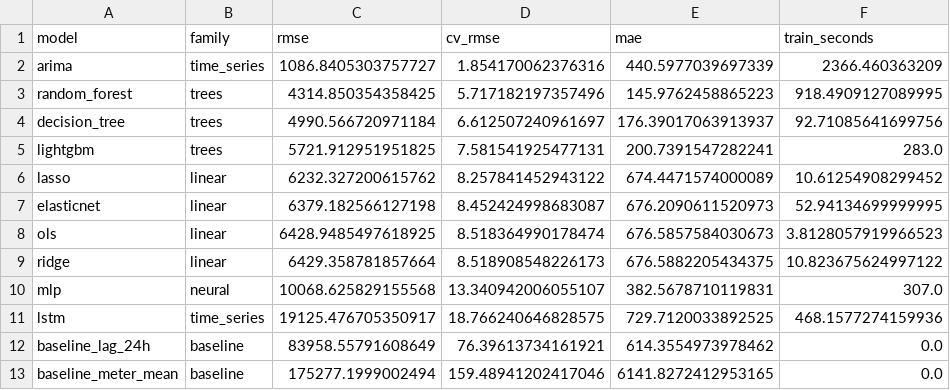
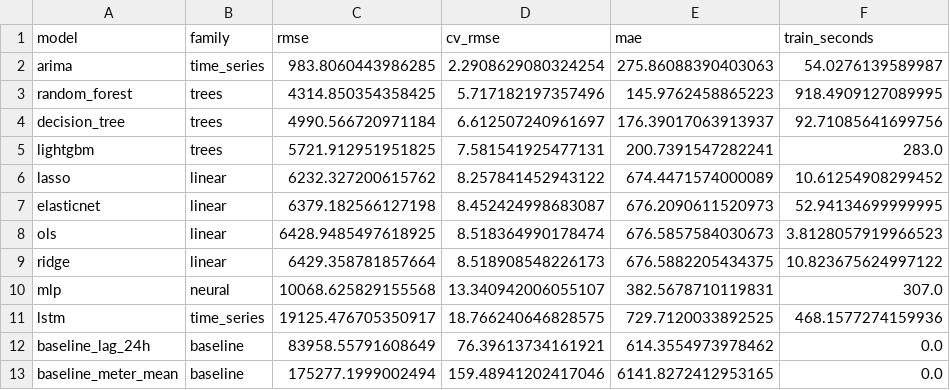
Before and after one commit to Akhilesh-Vangala/Predicting_Building_Energy_Consumption, a CSV file: results/tables/all_models_engineered.csv, drawn as a sheet.

```diff
--- a/results/tables/all_models_engineered.csv
+++ b/results/tables/all_models_engineered.csv
@@ -1,3 +1,3 @@
 model,family,rmse,cv_rmse,mae,train_seconds
-arima,time_series,1086.8405303757727,1.854170062376316,440.5977039697339,2366.460363209
+arima,time_series,983.8060443986285,2.2908629080324254,275.86088390403063,54.0276139589987
 random_forest,trees,4314.850354358425,5.717182197357496,145.9762458865223,918.4909127089995
```
Also changed, not shown: results/tables/models_engineered.csv, 25 other files.
